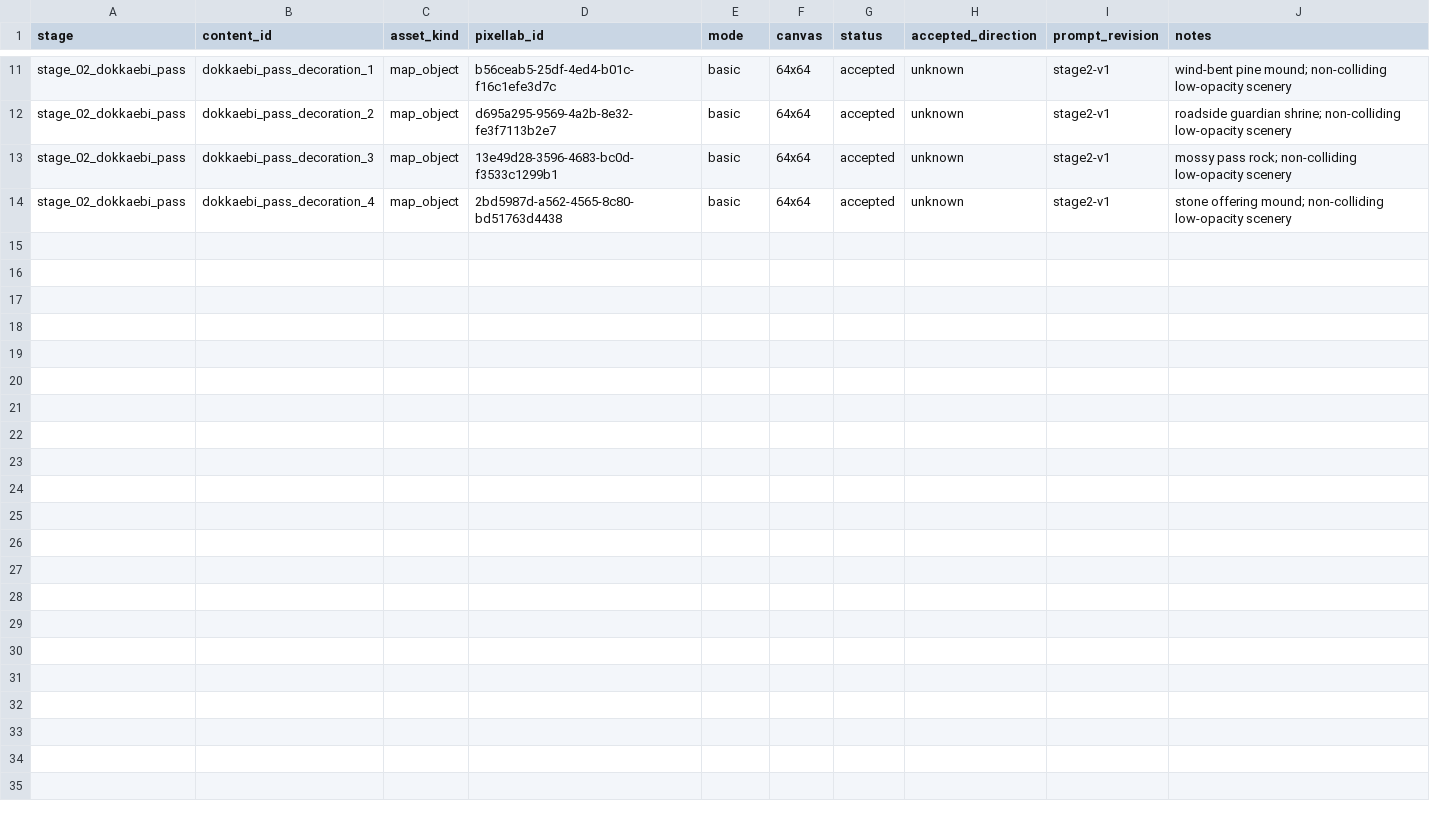
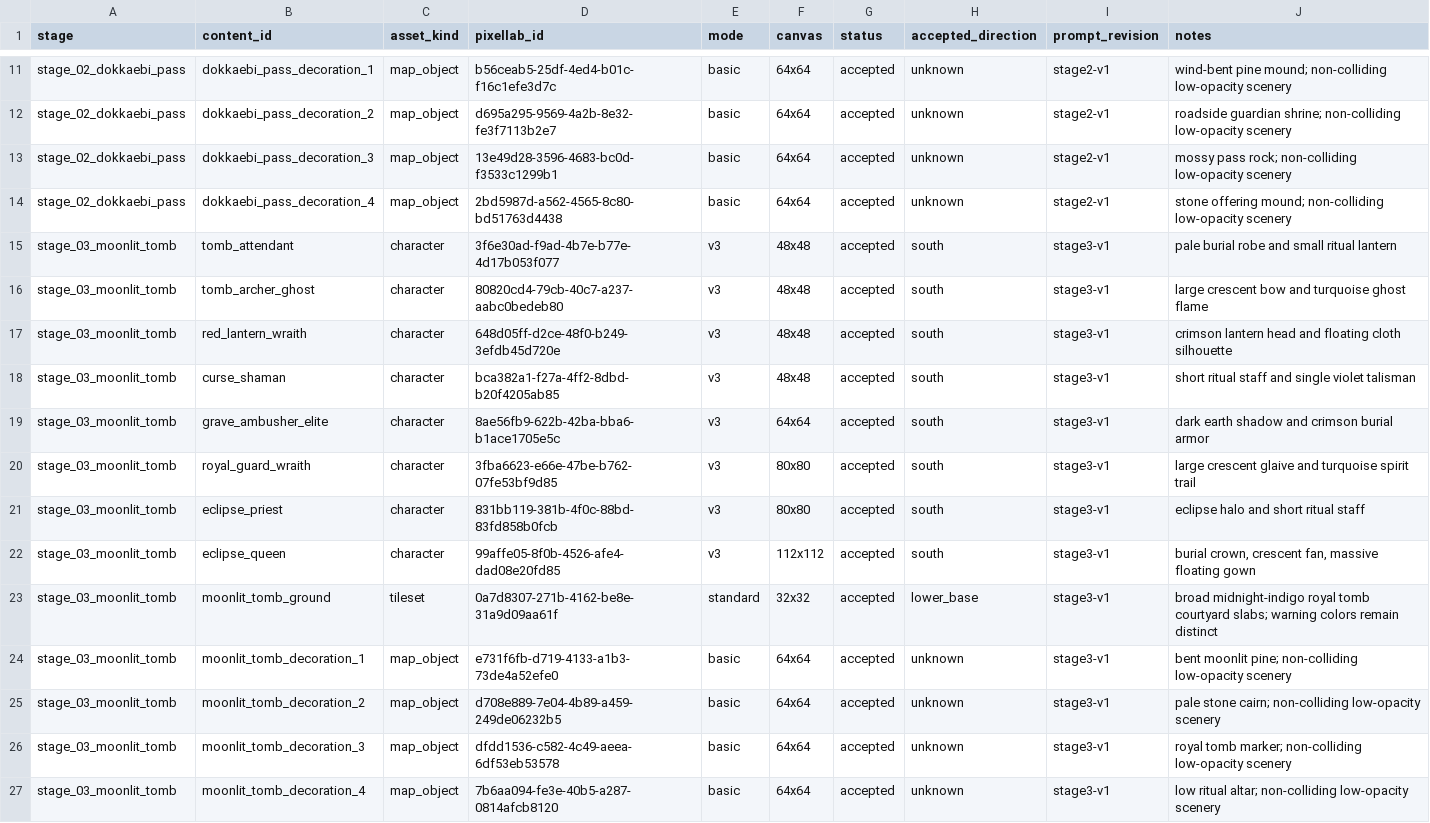
Before and after one commit to jinygod/JoseonHunter, a CSV file: Docs/Assets/stage-pixellab-generation-ledger.csv, drawn as a sheet; only a part is shown, gaps mark what is left out.

Commit message:
feat: add moonlit tomb pixel presentation

```diff
--- a/Docs/Assets/stage-pixellab-generation-ledger.csv
+++ b/Docs/Assets/stage-pixellab-generation-ledger.csv
@@ -14 +14,14 @@ stage_02_dokkaebi_pass,dokkaebi_pass_decoration_3,map_object,13e49d28-3596-4683-
 stage_02_dokkaebi_pass,dokkaebi_pass_decoration_4,map_object,2bd5987d-a562-4565-8c80-bd51763d4438,basic,64x64,accepted,unknown,stage2-v1,"stone offering mound; non-colliding low-opacity scenery"
+stage_03_moonlit_tomb,tomb_attendant,character,3f6e30ad-f9ad-4b7e-b77e-4d17b053f077,v3,48x48,accepted,south,stage3-v1,"pale burial robe and small ritual lantern"
+stage_03_moonlit_tomb,tomb_archer_ghost,character,80820cd4-79cb-40c7-a237-aabc0bedeb80,v3,48x48,accepted,south,stage3-v1,"large crescent bow and turquoise ghost flame"
+stage_03_moonlit_tomb,red_lantern_wraith,character,648d05ff-d2ce-48f0-b249-3efdb45d720e,v3,48x48,accepted,south,stage3-v1,"crimson lantern head and floating cloth silhouette"
+stage_03_moonlit_tomb,curse_shaman,character,bca382a1-f27a-4ff2-8dbd-b20f4205ab85,v3,48x48,accepted,south,stage3-v1,"short ritual staff and single violet talisman"
+stage_03_moonlit_tomb,grave_ambusher_elite,character,8ae56fb9-622b-42ba-bba6-b1ace1705e5c,v3,64x64,accepted,south,stage3-v1,"dark earth shadow and crimson burial armor"
+stage_03_moonlit_tomb,royal_guard_wraith,character,3fba6623-e66e-47be-b762-07fe53bf9d85,v3,80x80,accepted,south,stage3-v1,"large crescent glaive and turquoise spirit trail"
+stage_03_moonlit_tomb,eclipse_priest,character,831bb119-381b-4f0c-88bd-83fd858b0fcb,v3,80x80,accepted,south,stage3-v1,"eclipse halo and short ritual staff"
+stage_03_moonlit_tomb,eclipse_queen,character,99affe05-8f0b-4526-afe4-dad08e20fd85,v3,112x112,accepted,south,stage3-v1,"burial crown, crescent fan, massive floating gown"
+stage_03_moonlit_tomb,moonlit_tomb_ground,tileset,0a7d8307-271b-4162-be8e-31a9d09aa61f,standard,32x32,accepted,lower_base,stage3-v1,"broad midnight-indigo royal tomb courtyard slabs; warning colors remain distinct"
+stage_03_moonlit_tomb,moonlit_tomb_decoration_1,map_object,e731f6fb-d719-4133-a1b3-73de4a52efe0,basic,64x64,accepted,unknown,stage3-v1,"bent moonlit pine; non-colliding low-opacity scenery"
+stage_03_moonlit_tomb,moonlit_tomb_decoration_2,map_object,d708e889-7e04-4b89-a459-249de06232b5,basic,64x64,accepted,unknown,stage3-v1,"pale stone cairn; non-colliding low-opacity scenery"
+stage_03_moonlit_tomb,moonlit_tomb_decoration_3,map_object,dfdd1536-c582-4c49-aeea-6df53eb53578,basic,64x64,accepted,unknown,stage3-v1,"royal tomb marker; non-colliding low-opacity scenery"
+stage_03_moonlit_tomb,moonlit_tomb_decoration_4,map_object,7b6aa094-fe3e-40b5-a287-0814afcb8120,basic,64x64,accepted,unknown,stage3-v1,"low ritual altar; non-colliding low-opacity scenery"
```
Also changed, not shown: 34 other files.
